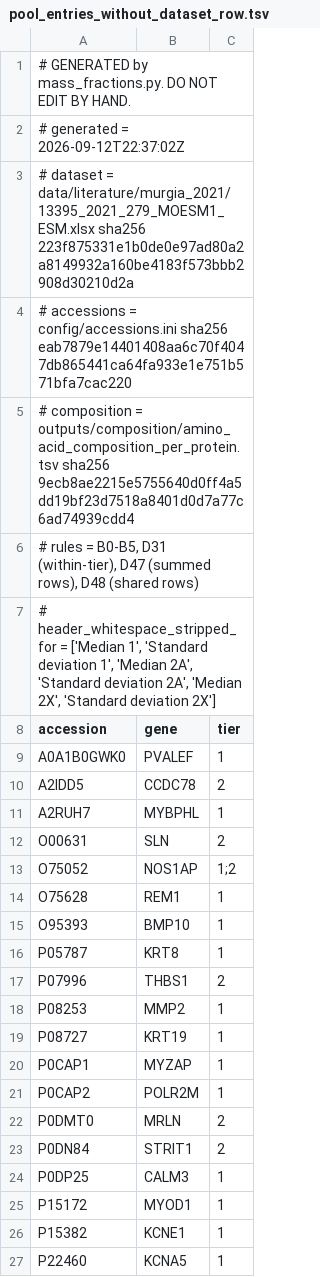
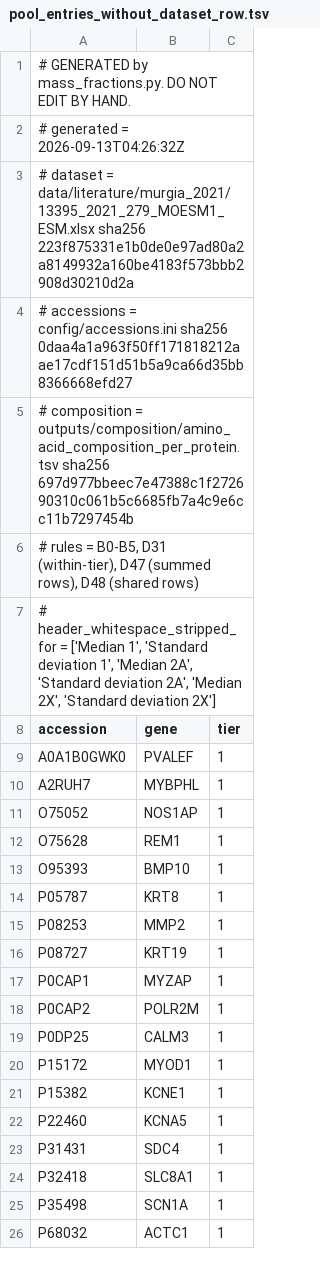
Before and after one commit to moved2la/uniprot-standard, a TSV file: outputs/mass_fractions/pool_entries_without_dataset_row.tsv, drawn as a sheet; only a part is shown; the shorter side is filled out with more unchanged rows; the diff covers the shown part only.

```diff
--- a/outputs/mass_fractions/pool_entries_without_dataset_row.tsv
+++ b/outputs/mass_fractions/pool_entries_without_dataset_row.tsv
@@ -1,6 +1,6 @@
 # GENERATED by mass_fractions.py. DO NOT EDIT BY HAND.
-# generated   = 2026-09-12T22:37:02Z
+# generated   = 2026-09-13T04:26:32Z
 # dataset     = data/literature/murgia_2021/13395_2021_279_MOESM1_ESM.xlsx sha256 223f875331e1b0de0e97ad80a2a8149932a160be4183f573bbb2908d30210d2a
-# accessions  = config/accessions.ini sha256 eab7879e14401408aa6c70f4047db865441ca64fa933e1e751b571bfa7cac220
-# composition = outputs/composition/amino_acid_composition_per_protein.tsv sha256 9ecb8ae2215e5755640d0ff4a5dd19bf23d7518a8401d0d7a77c6ad74939cdd4
+# accessions  = config/accessions.ini sha256 0daa4a1a963f50ff171818212aae17cdf151d51b5a9ca66d35bb8366668efd27
+# composition = outputs/composition/amino_acid_composition_per_protein.tsv sha256 697d977bbeec7e47388c1f272690310c061b5c6685fb7a4c9e6cc11b7297454b
 # rules       = B0-B5, D31 (within-tier), D47 (summed rows), D48 (shared rows)
@@ -9,6 +9,4 @@ accession	gene	tier
 A0A1B0GWK0	PVALEF	1
-A2IDD5	CCDC78	2
 A2RUH7	MYBPHL	1
-O00631	SLN	2
-O75052	NOS1AP	1;2
+O75052	NOS1AP	1
 O75628	REM1	1
@@ -16,3 +14,2 @@ O95393	BMP10	1
 P05787	KRT8	1
-P07996	THBS1	2
 P08253	MMP2	1
@@ -21,4 +18,2 @@ P0CAP1	MYZAP	1
 P0CAP2	POLR2M	1
-P0DMT0	MRLN	2
-P0DN84	STRIT1	2
 P0DP25	CALM3	1
```
Also changed, not shown: 21 removed rows and 3 edited cells elsewhere in this file, outputs/literature_inventory/literature_files_and_members.tsv, outputs/mass_fractions/branch_exclusive_mass.tsv, 26 other files.
